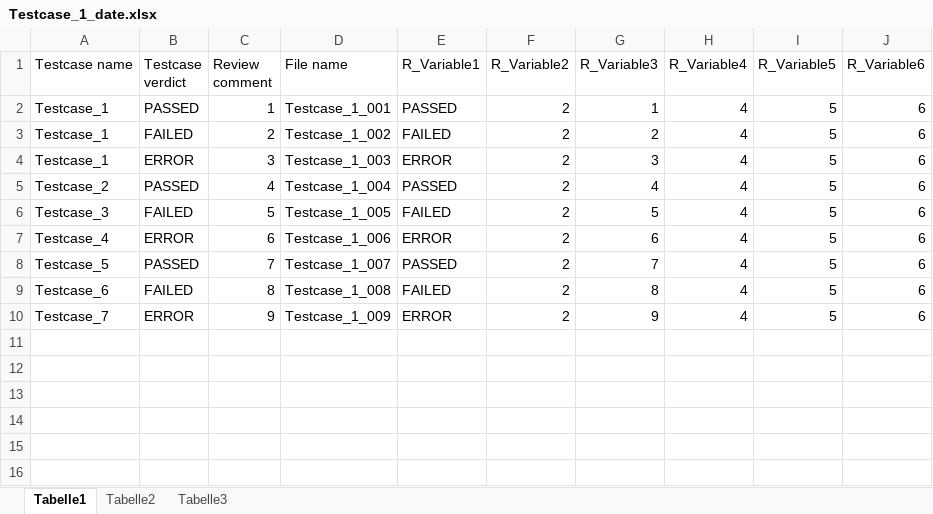
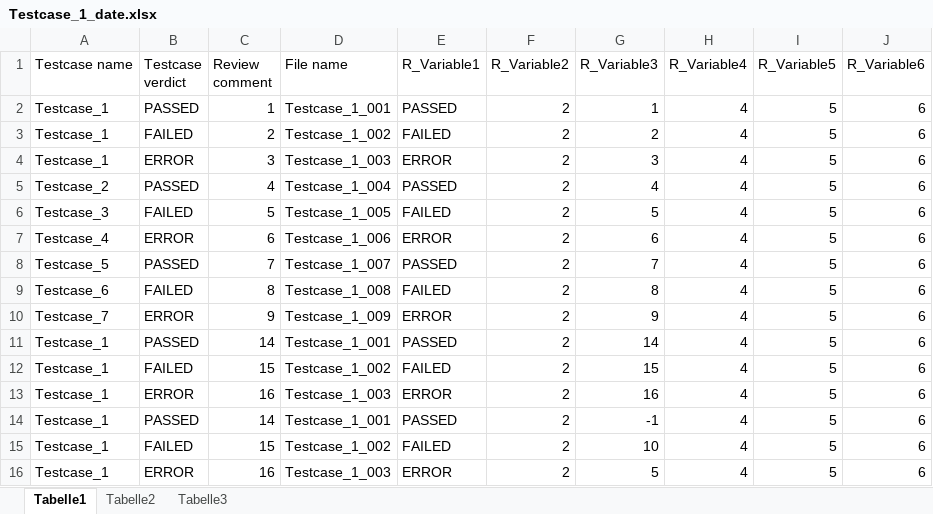
Before and after one commit to MiWaTec/mwtestcodes, an Excel workbook: ExcelReaderScript/Testcase_1_date.xlsx, sheet Tabelle1, drawn as a sheet; values as stored, in another font and other column widths than the file's, no borders; the diff names each change by its address in the sheet, - before the commit and + after, or states it on an @@ line.

Commit message:
extractValuesFromDataframe created

```diff
--- a/ExcelReaderScript/Testcase_1_date.xlsx (sheet Tabelle1)
+++ b/ExcelReaderScript/Testcase_1_date.xlsx (sheet Tabelle1)
+row 11: Testcase_1 | PASSED | 14 | Testcase_1_001 | PASSED | 2 | 14 | 4 | 5 | 6
+row 12: Testcase_1 | FAILED | 15 | Testcase_1_002 | FAILED | 2 | 15 | 4 | 5 | 6
+row 13: Testcase_1 | ERROR | 16 | Testcase_1_003 | ERROR | 2 | 16 | 4 | 5 | 6
+row 14: Testcase_1 | PASSED | 14 | Testcase_1_001 | PASSED | 2 | -1 | 4 | 5 | 6
+row 15: Testcase_1 | FAILED | 15 | Testcase_1_002 | FAILED | 2 | 10 | 4 | 5 | 6
+row 16: Testcase_1 | ERROR | 16 | Testcase_1_003 | ERROR | 2 | 5 | 4 | 5 | 6
```
Also changed, not shown: 3 other files.
